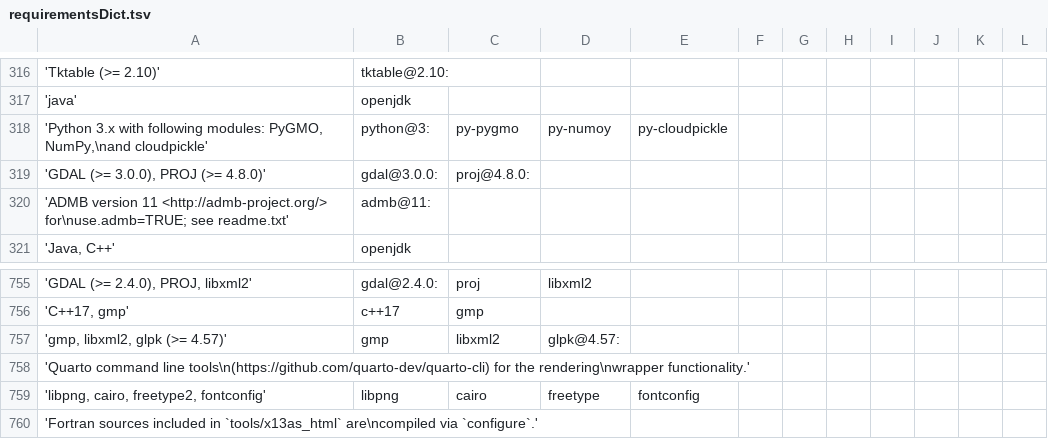
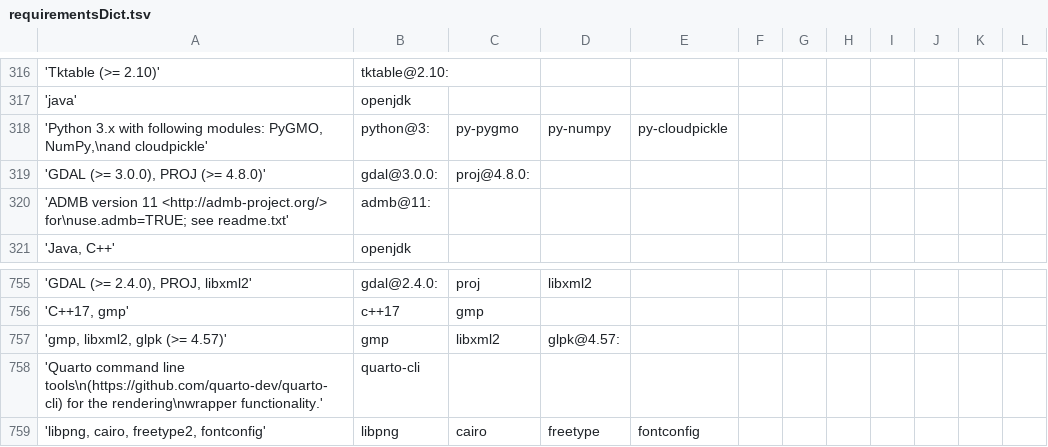
Before and after one commit to wtsi-hgi/r-spack-recipe-builder, a TSV file: requirementsDict.tsv, drawn as a sheet; only a part is shown, gaps mark what is left out; the shorter side is filled out with more unchanged rows.

Commit message:
updated requirementsDict
Former-commit-id: 0e3c0117afcf36b0a4788d4d6a002bc731a277f9

```diff
--- a/requirementsDict.tsv
+++ b/requirementsDict.tsv
@@ -317,3 +317,3 @@
 'java'	openjdk
-'Python 3.x with following modules: PyGMO, NumPy,\nand cloudpickle'	python@3:	py-pygmo	py-numoy	py-cloudpickle
+'Python 3.x with following modules: PyGMO, NumPy,\nand cloudpickle'	python@3:	py-pygmo	py-numpy	py-cloudpickle
 'GDAL (>= 3.0.0), PROJ (>= 4.8.0)'	gdal@3.0.0:	proj@4.8.0:
@@ -757,3 +757,3 @@
 'gmp, libxml2, glpk (>= 4.57)'	gmp	libxml2	glpk@4.57:
-'Quarto command line tools\n(https://github.com/quarto-dev/quarto-cli) for the rendering\nwrapper functionality.'	
+'Quarto command line tools\n(https://github.com/quarto-dev/quarto-cli) for the rendering\nwrapper functionality.'	quarto-cli
 'libpng, cairo, freetype2, fontconfig'	libpng	cairo	freetype	fontconfig
```
